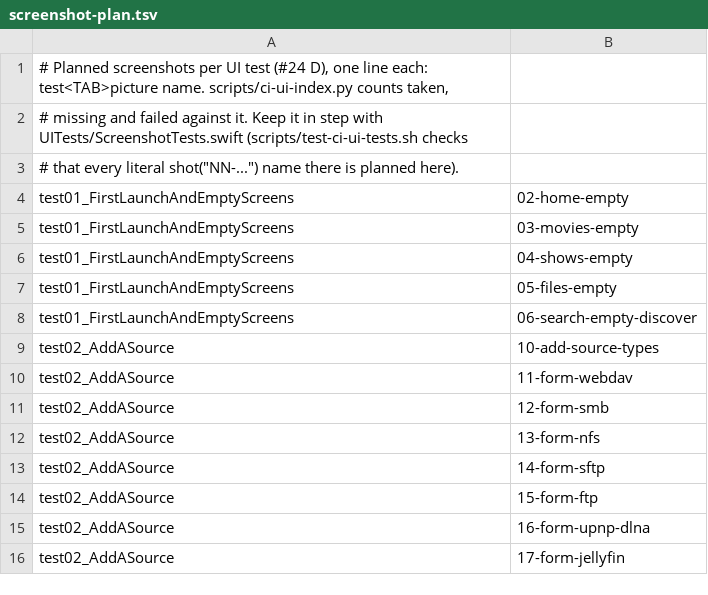
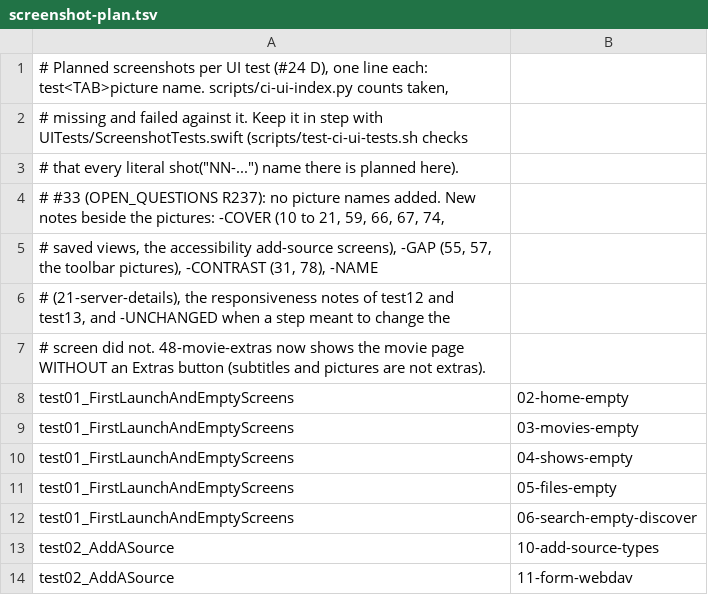
Before and after one commit to liampmcdowell7-rgb/video-player, a TSV file: scripts/screenshot-plan.tsv, drawn as a sheet; only a part is shown; the shorter side is filled out with more unchanged rows.

```diff
--- a/scripts/screenshot-plan.tsv
+++ b/scripts/screenshot-plan.tsv
@@ -3,2 +3,6 @@
 # that every literal shot("NN-...") name there is planned here).
+# #33 (OPEN_QUESTIONS R237): no picture names added. New notes beside the pictures: -COVER (10 to 21, 59, 66, 67, 74,
+# saved views, the accessibility add-source screens), -GAP (55, 57, the toolbar pictures), -CONTRAST (31, 78), -NAME
+# (21-server-details), the responsiveness notes of test12 and test13, and -UNCHANGED when a step meant to change the
+# screen did not. 48-movie-extras now shows the movie page WITHOUT an Extras button (subtitles and pictures are not extras).
 test01_FirstLaunchAndEmptyScreens	02-home-empty
```
Also changed, not shown: 1 other file.
